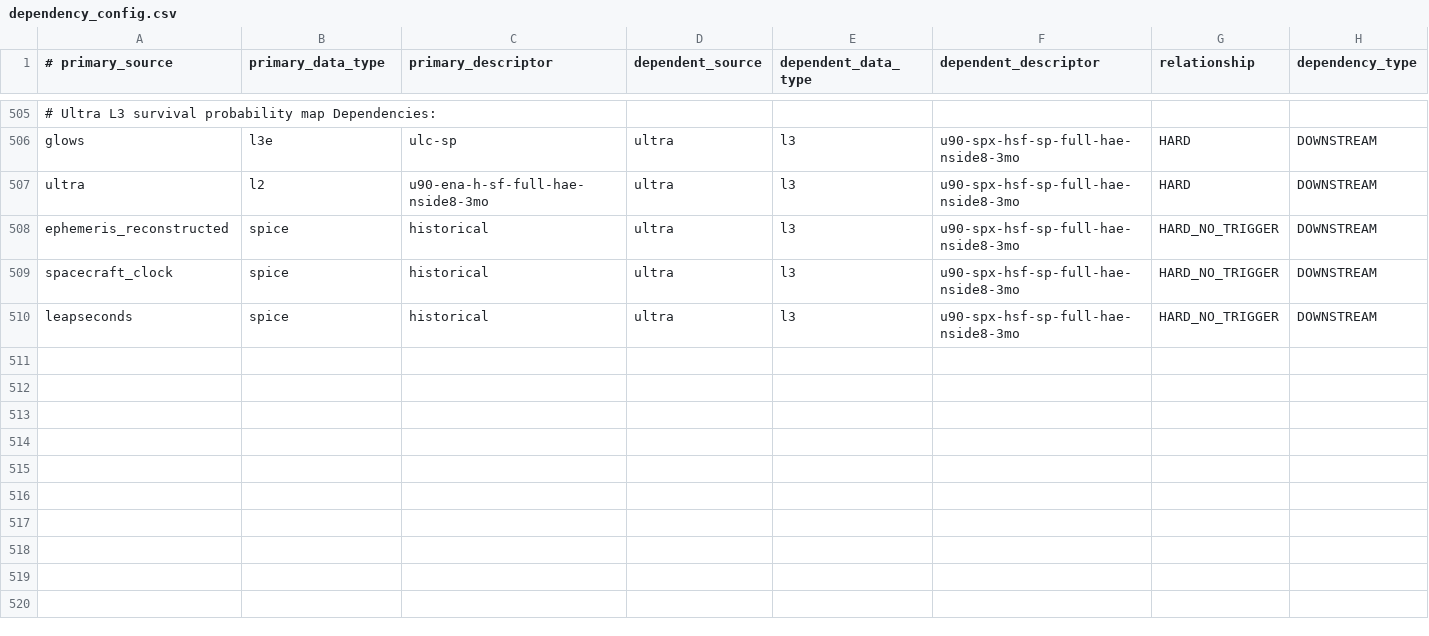
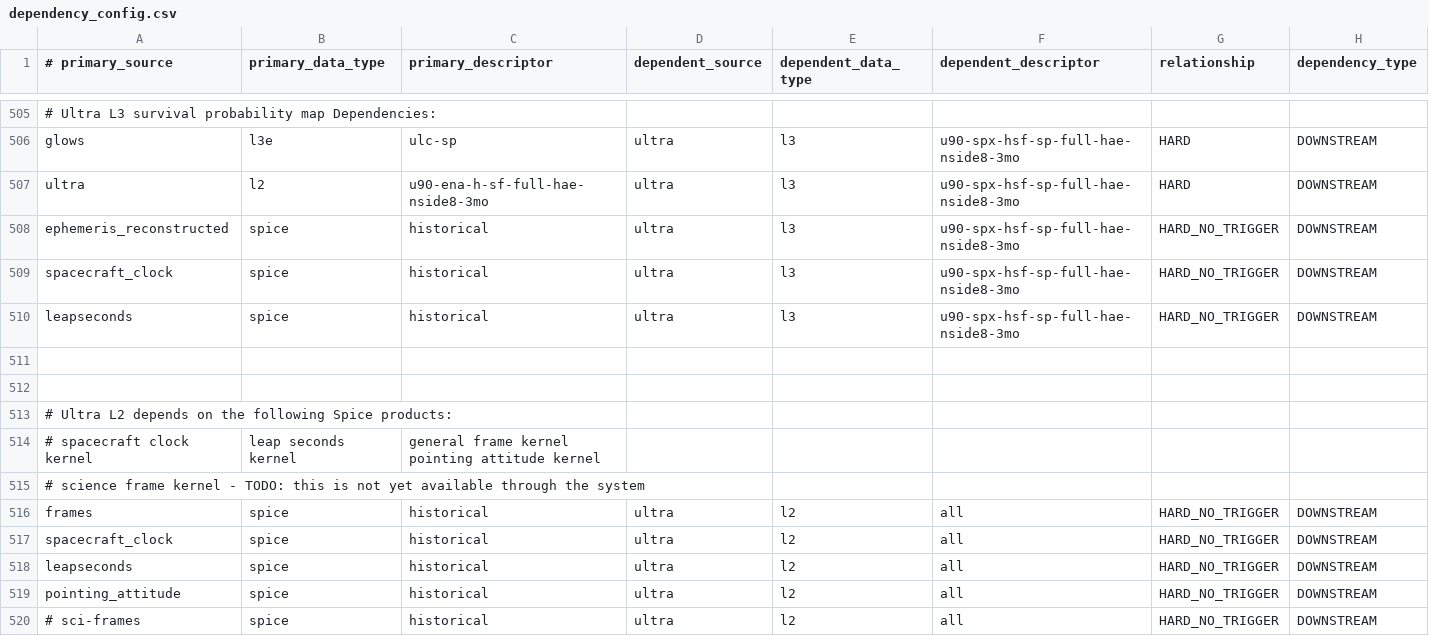
Before and after one commit to laspsandoval/sds-data-manager, a CSV file: sds_data_manager/lambda_code/SDSCode/pipeline_lambdas/dependency_config.csv, drawn as a sheet; only a part is shown, gaps mark what is left out; the diff names each change by its address in the sheet, - before the commit and + after, or states it on an @@ line.

Commit message:
add initial ultra l2 spice requirements (TODO add sci frames)

```diff
--- a/sds_data_manager/lambda_code/SDSCode/pipeline_lambdas/dependency_config.csv
+++ b/sds_data_manager/lambda_code/SDSCode/pipeline_lambdas/dependency_config.csv
+row 511: (empty)
+row 512: (empty)
+row 513: # Ultra L2 depends on the following Spice products:
+row 514: # spacecraft clock kernel | leap seconds kernel | general frame kernel pointing attitude kernel
+row 515: # science frame kernel - TODO: this is not yet available through the system
+row 516: frames | spice | historical | ultra | l2 | all | HARD_NO_TRIGGER | DOWNSTREAM
+row 517: spacecraft_clock | spice | historical | ultra | l2 | all | HARD_NO_TRIGGER | DOWNSTREAM
+row 518: leapseconds | spice | historical | ultra | l2 | all | HARD_NO_TRIGGER | DOWNSTREAM
+row 519: pointing_attitude | spice | historical | ultra | l2 | all | HARD_NO_TRIGGER | DOWNSTREAM
+row 520: # sci-frames | spice | historical | ultra | l2 | all | HARD_NO_TRIGGER | DOWNSTREAM
```
